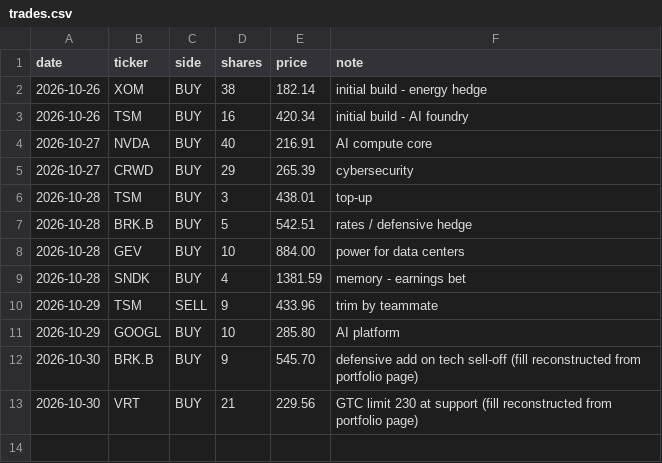
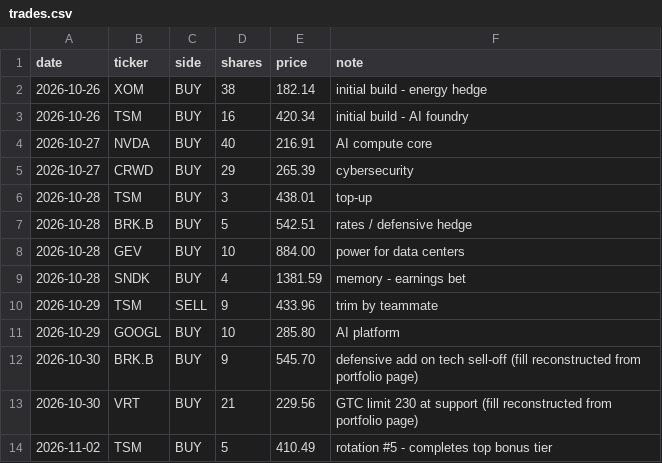
Before and after one commit to wangyu5786-cloud/-, a CSV file: data/trades.csv, drawn as a sheet.

```diff
--- a/data/trades.csv
+++ b/data/trades.csv
@@ -13 +13,2 @@ date,ticker,side,shares,price,note
 2026-10-30,VRT,BUY,21,229.56,GTC limit 230 at support (fill reconstructed from portfolio page)
+2026-11-02,TSM,BUY,5,410.49,rotation #5 - completes top bonus tier
```
Also changed, not shown: data/equity_log.csv, 7 other files.
